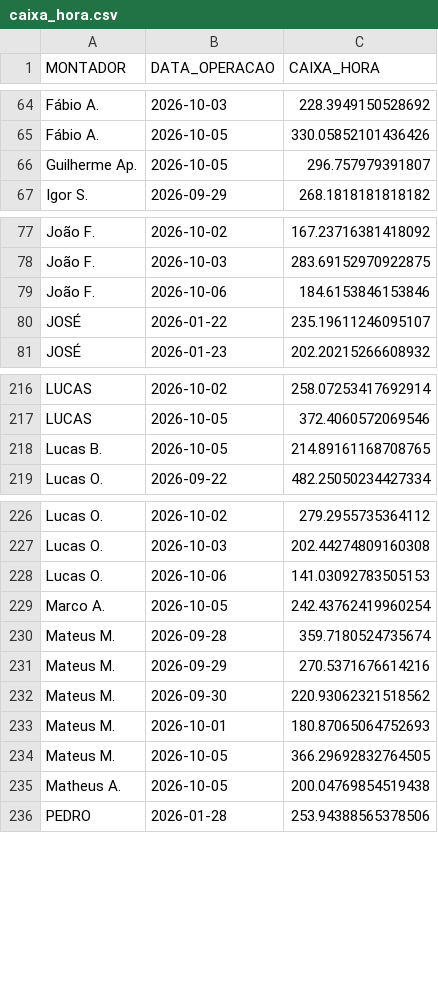
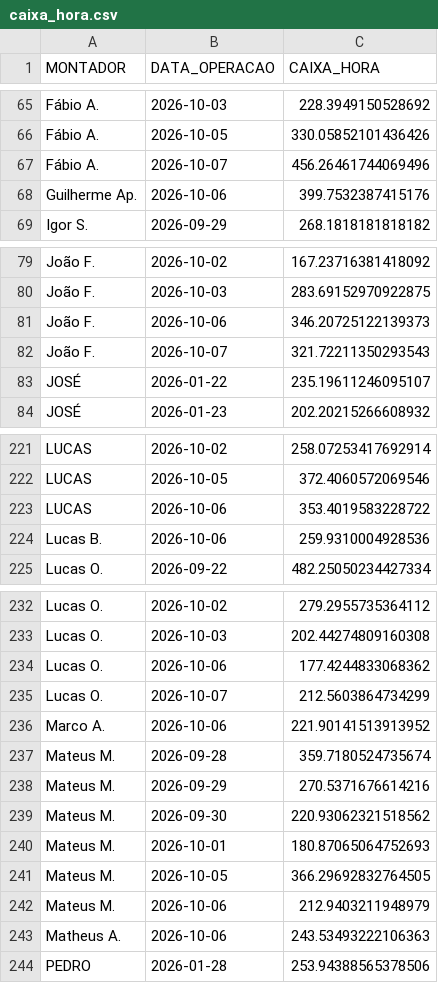
Before and after one commit to diogojfr/report-cdc-streamlit, a CSV file: data/caixa_hora.csv, drawn as a sheet; only a part is shown, gaps mark what is left out; the diff covers the shown part only.

```diff
--- a/data/caixa_hora.csv
+++ b/data/caixa_hora.csv
@@ -65,3 +66,4 @@ Fábio A.,2026-10-03,228.3949150528692
 Fábio A.,2026-10-05,330.05852101436426
-Guilherme Ap.,2026-10-05,296.757979391807
+Fábio A.,2026-10-07,456.26461744069496
+Guilherme Ap.,2026-10-06,399.7532387415176
 Igor S.,2026-09-29,268.1818181818182
@@ -78,3 +80,4 @@ João F.,2026-10-02,167.23716381418092
 João F.,2026-10-03,283.69152970922875
-João F.,2026-10-06,184.6153846153846
+João F.,2026-10-06,346.20725122139373
+João F.,2026-10-07,321.72211350293543
 JOSÉ,2026-01-22,235.19611246095107
@@ -217,3 +222,4 @@ LUCAS,2026-10-02,258.07253417692914
 LUCAS,2026-10-05,372.4060572069546
-Lucas B.,2026-10-05,214.89161168708765
+LUCAS,2026-10-06,353.4019583228722
+Lucas B.,2026-10-06,259.9310004928536
 Lucas O.,2026-09-22,482.25050234427334
@@ -227,4 +233,5 @@ Lucas O.,2026-10-02,279.2955735364112
 Lucas O.,2026-10-03,202.44274809160308
-Lucas O.,2026-10-06,141.03092783505153
-Marco A.,2026-10-05,242.43762419960254
+Lucas O.,2026-10-06,177.4244833068362
+Lucas O.,2026-10-07,212.5603864734299
+Marco A.,2026-10-06,221.90141513913952
 Mateus M.,2026-09-28,359.7180524735674
@@ -234,3 +241,4 @@ Mateus M.,2026-10-01,180.87065064752693
 Mateus M.,2026-10-05,366.29692832764505
-Matheus A.,2026-10-05,200.04769854519438
+Mateus M.,2026-10-06,212.9403211948979
+Matheus A.,2026-10-06,243.53493222106363
 PEDRO,2026-01-28,253.94388565378506
```
Also changed, not shown: 6 added rows and 1 edited cell elsewhere in this file, data/tab_duracao_operacao.csv, data/tab_errors.csv, 9 other files.
